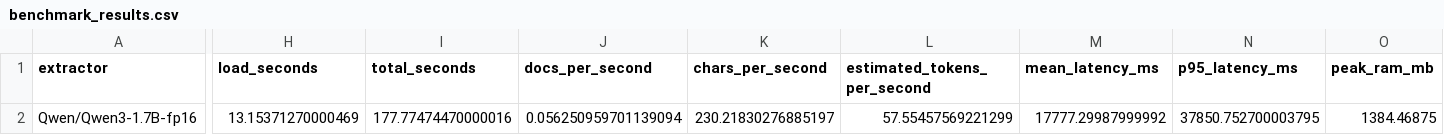
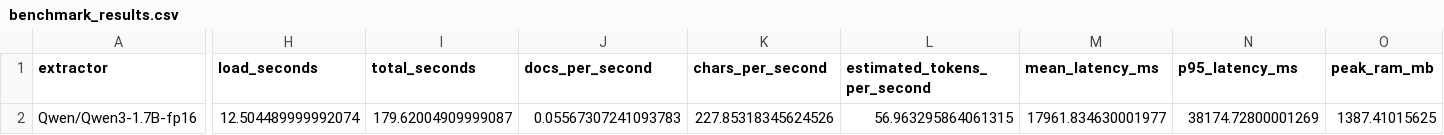
Before and after one commit to Whaledevelop/LLM_course_homeworks, a CSV file: 18_news_dialog_ie/data/benchmark_results.csv, drawn as a sheet; only a part is shown, gaps mark what is left out; the diff covers the shown part only; the diff names each change by its address in the sheet, - before the commit and + after, or states it on an @@ line.

```diff
--- a/18_news_dialog_ie/data/benchmark_results.csv
+++ b/18_news_dialog_ie/data/benchmark_results.csv
-H2 (load_seconds): 13.15371270000469
+H2 (load_seconds): 12.504489999992074
-I2 (total_seconds): 177.77474470000016
+I2 (total_seconds): 179.62004909999087
-J2 (docs_per_second): 0.056250959701139094
+J2 (docs_per_second): 0.05567307241093783
-K2 (chars_per_second): 230.21830276885197
+K2 (chars_per_second): 227.85318345624526
-L2 (estimated_tokens_per_second): 57.55457569221299
+L2 (estimated_tokens_per_second): 56.963295864061315
-M2 (mean_latency_ms): 17777.29987999992
+M2 (mean_latency_ms): 17961.834630001977
-N2 (p95_latency_ms): 37850.752700003795
+N2 (p95_latency_ms): 38174.72800001269
-O2 (peak_ram_mb): 1384.46875
+O2 (peak_ram_mb): 1387.41015625
```
Also changed, not shown: 6 edited cells elsewhere in this file, 18_news_dialog_ie/data/benchmark_failures.csv, 18_news_dialog_ie/data/extraction_predictions.csv, 5 other files.
